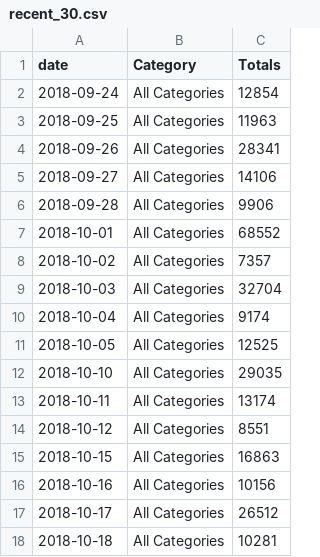
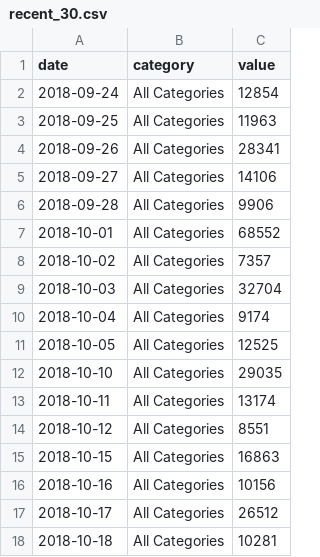
Before and after one commit to fedspendingtransparency/datalab-archive, a CSV file: data-lab-data/dts/recent_30.csv, drawn as a sheet.

```diff
--- a/data-lab-data/dts/recent_30.csv
+++ b/data-lab-data/dts/recent_30.csv
@@ -1,2 +1,2 @@
-date,Category,Totals
+date,category,value
 2018-09-24,All Categories,12854
```
Also changed, not shown: 2 other files.
